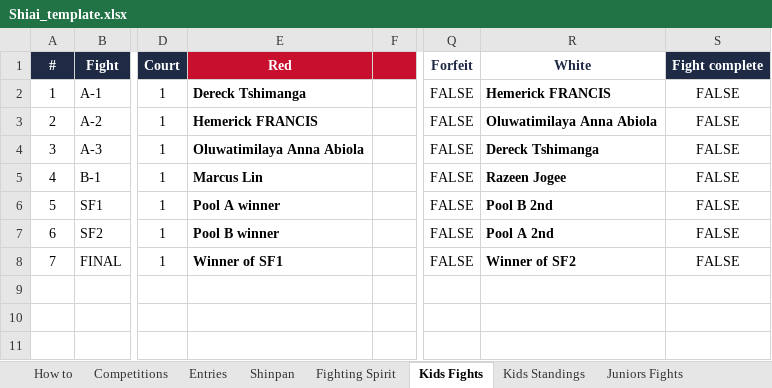
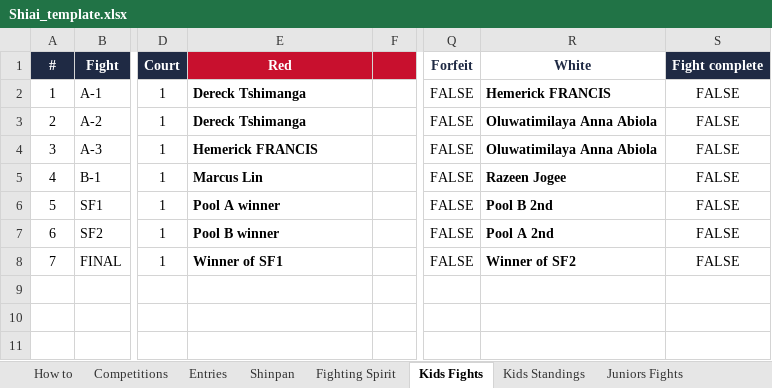
Before and after one commit to blcoskey/taikai-time, an Excel workbook: apps-script/Shiai_template.xlsx, sheet Kids Fights, drawn as a sheet; only a part is shown, gaps mark what is left out; values as stored, in another font and other column widths than the file's, no borders; conditional formats not drawn; the diff names each change by its address in the sheet, - before the commit and + after, or states it on an @@ line.

```diff
--- a/apps-script/Shiai_template.xlsx (sheet Kids Fights)
+++ b/apps-script/Shiai_template.xlsx (sheet Kids Fights)
-E3: Hemerick FRANCIS
+E3: Dereck Tshimanga
-E4: Oluwatimilaya Anna Abiola
+E4: Hemerick FRANCIS
-R4: Dereck Tshimanga
+R4: Oluwatimilaya Anna Abiola
```
Also changed, not shown: sheet Juniors Fights, sheet How to, sheet Competitions, sheet Teams Fights, 3 other files.
